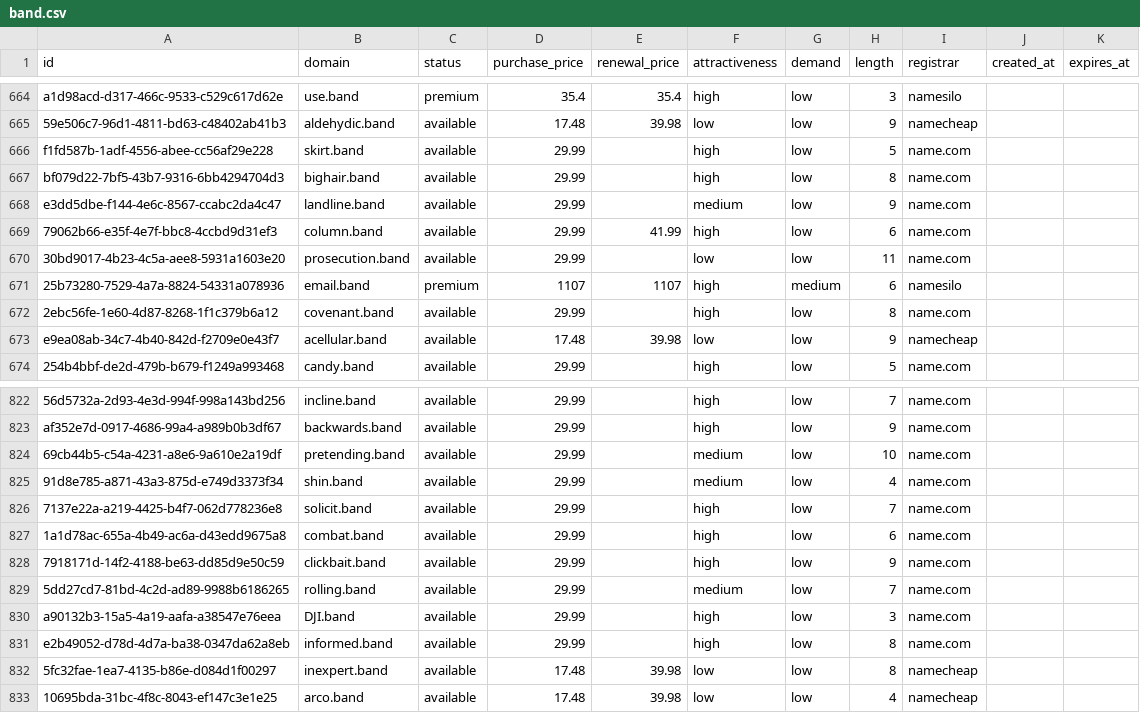
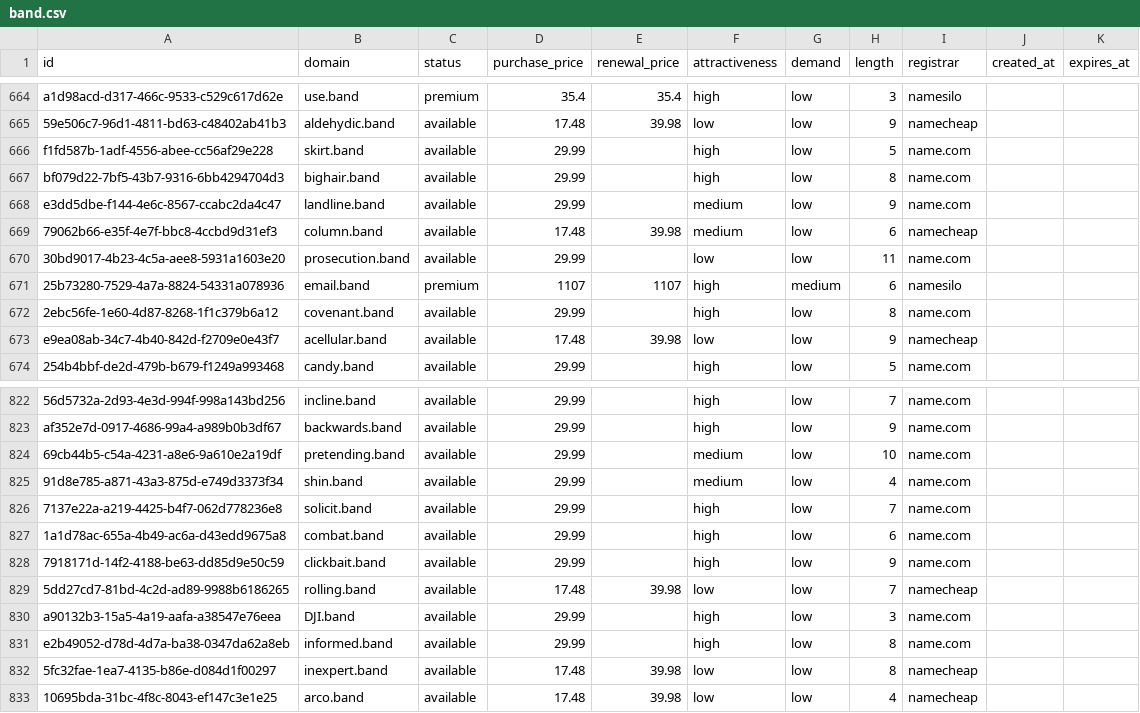
Before and after one commit to UniqueDomains/band-oneword-domains, a CSV file: band.csv, drawn as a sheet; only a part is shown, gaps mark what is left out.

Commit message:
Domains update

```diff
--- a/band.csv
+++ b/band.csv
@@ -668,3 +668,3 @@ bf079d22-7bf5-43b7-9316-6bb4294704d3,bighair.band,available,29.99,,high,low,8,na
 e3dd5dbe-f144-4e6c-8567-ccabc2da4c47,landline.band,available,29.99,,medium,low,9,name.com,,
-79062b66-e35f-4e7f-bbc8-4ccbd9d31ef3,column.band,available,29.99,41.99,high,low,6,name.com,,
+79062b66-e35f-4e7f-bbc8-4ccbd9d31ef3,column.band,available,17.48,39.98,medium,low,6,namecheap,,
 30bd9017-4b23-4c5a-aee8-5931a1603e20,prosecution.band,available,29.99,,low,low,11,name.com,,
@@ -828,3 +828,3 @@ af352e7d-0917-4686-99a4-a989b0b3df67,backwards.band,available,29.99,,high,low,9,
 7918171d-14f2-4188-be63-dd85d9e50c59,clickbait.band,available,29.99,,high,low,9,name.com,,
-5dd27cd7-81bd-4c2d-ad89-9988b6186265,rolling.band,available,29.99,,medium,low,7,name.com,,
+5dd27cd7-81bd-4c2d-ad89-9988b6186265,rolling.band,available,17.48,39.98,low,low,7,namecheap,,
 a90132b3-15a5-4a19-aafa-a38547e76eea,DJI.band,available,29.99,,high,low,3,name.com,,
```
Also changed, not shown: 4 other files.
